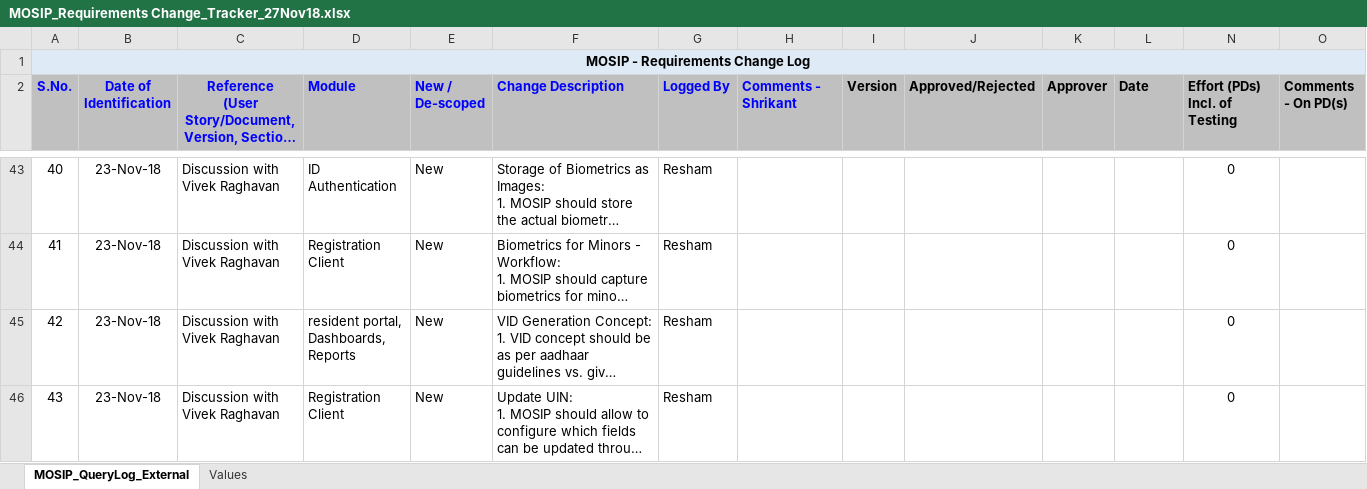
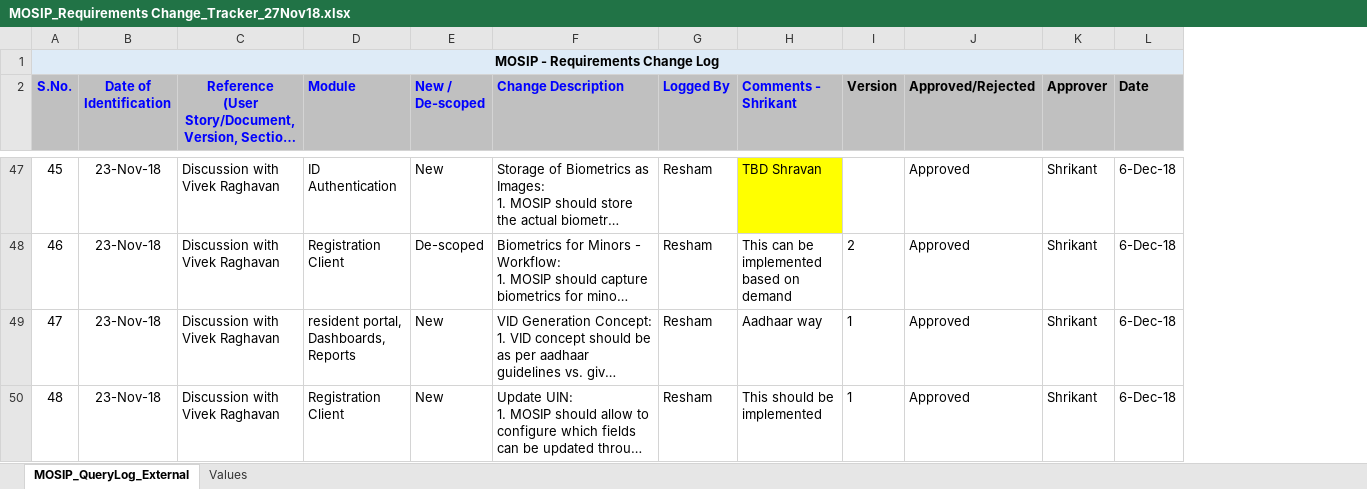
Before and after one commit to mosip/registration-client, an Excel workbook: requirements/MOSIP_Requirements Change_Tracker_27Nov18.xlsx, sheet MOSIP_QueryLog_External, drawn as a sheet; only a part is shown, gaps mark what is left out; long unchanged cells end in …; values as stored, in another font and other column widths than the file's, no borders; removed rows and columns are numbered as before the commit, all else as after; the diff covers the shown part only; the diff names each change by its address in the sheet, - before the commit and + after, or states it on an @@ line.

Commit message:
Update requirements/MOSIP_Requirements Change_Tracker_27Nov18.xlsx
Former-commit-id: 174a3e6ef72a267302d81d01367a1bcec20e2508

```diff
--- a/requirements/MOSIP_Requirements Change_Tracker_27Nov18.xlsx (sheet MOSIP_QueryLog_External)
+++ b/requirements/MOSIP_Requirements Change_Tracker_27Nov18.xlsx (sheet MOSIP_QueryLog_External)
@@ column N (Effort (PDs) Incl. of Testing) hidden, rows 43-46: all 0 @@
@@ column O (Comments - On PD(s)) hidden, empty @@
@@ column A (S.No.) renumbered between rows 19 and 61 @@
-H47 (Comments - Shrikant): (empty)
+H47 (Comments - Shrikant): TBD Shravan
-H47 fill: none
+H47 fill: #FFFF00
-J47:J50 (Approved/Rejected): (empty)
+J47:J50 (Approved/Rejected): Approved
-K47:K50 (Approver): (empty)
+K47:K50 (Approver): Shrikant
-L47:L50 (Date): (empty)
+L47:L50 (Date): 6-Dec-18
-E48 (New / De-scoped): New
+E48 (New / De-scoped): De-scoped
-H48 (Comments - Shrikant): (empty)
+H48 (Comments - Shrikant): This can be implemented based on demand
-I48 (Version): (empty)
+I48 (Version): 2
-H49 (Comments - Shrikant): (empty)
+H49 (Comments - Shrikant): Aadhaar way
-I49:I50 (Version): (empty)
+I49:I50 (Version): 1
-H50 (Comments - Shrikant): (empty)
+H50 (Comments - Shrikant): This should be implemented
```
Also changed, not shown: 5 added rows and 130 edited cells elsewhere in this sheet.
